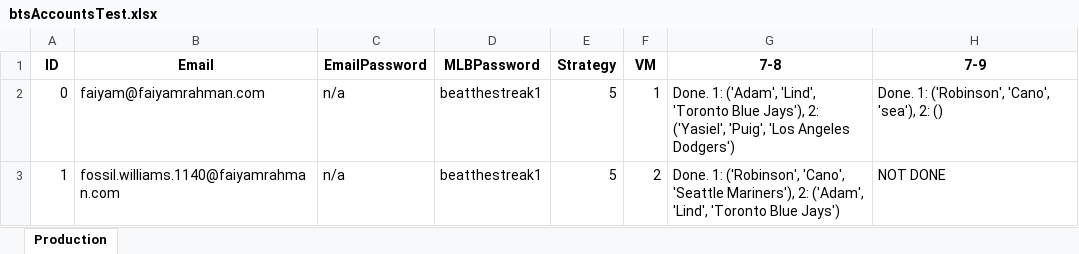
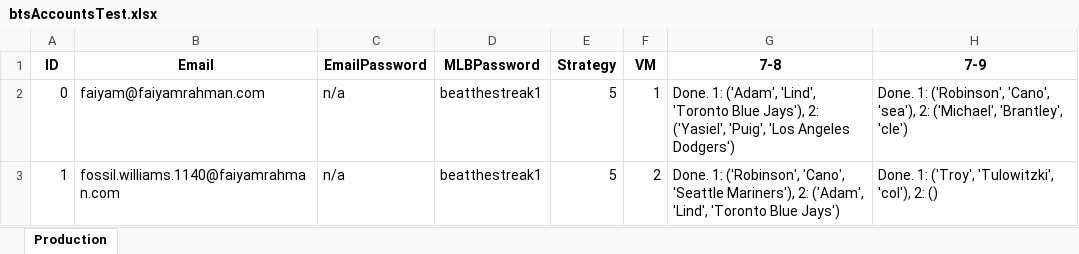
Before and after one commit to frahman5/beatthestreakBots, an Excel workbook: btsAccountsTest.xlsx, sheet Production, drawn as a sheet; values as stored, in another font and other column widths than the file's, no borders; the diff names each change by its address in the sheet, - before the commit and + after, or states it on an @@ line.

Commit message:
modularized choose_players even more so now it has a seperate reporting function. Very close to being production ready for 1000 accounts on strategy 5. Still need to tweak reporting from individual VMs and gathering all the data later, and need to figure out how to operate everything from a central terminal and not fall prey to broken pipes-.-

```diff
--- a/btsAccountsTest.xlsx (sheet Production)
+++ b/btsAccountsTest.xlsx (sheet Production)
-H2 (7-9): …'sea'), 2: ()
+H2 (7-9): …'sea'), 2: ('Michael', 'Brantley', 'cle')
-H3 (7-9): NOT DONE
+H3 (7-9): Done. 1: ('Troy', 'Tulowitzki', 'col'), 2: ()
```
Also changed, not shown: 8 other files.
